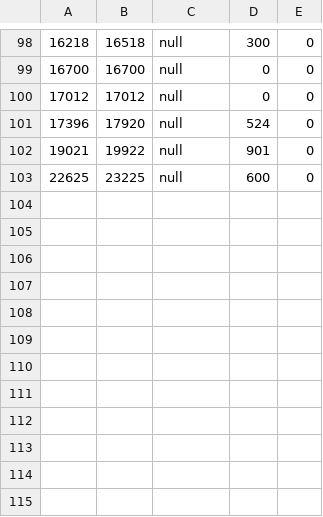
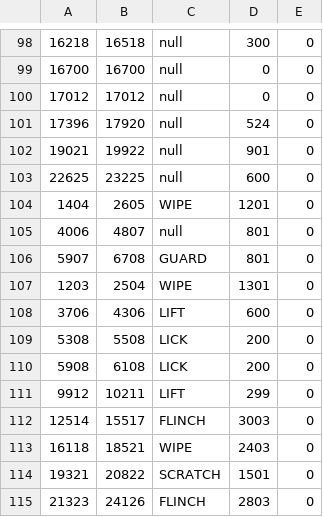
Before and after one commit to mandarmulherkar/MouseCounterVLCJ, a CSV file: results.csv, drawn as a sheet; only a part is shown, gaps mark what is left out; the diff names each change by its address in the sheet, - before the commit and + after, or states it on an @@ line.

```diff
--- a/results.csv
+++ b/results.csv
+row 104: 1404 | 2605 | WIPE | 1201 | 0
+row 105: 4006 | 4807 | null | 801 | 0
+row 106: 5907 | 6708 | GUARD | 801 | 0
+row 107: 1203 | 2504 | WIPE | 1301 | 0
+row 108: 3706 | 4306 | LIFT | 600 | 0
+row 109: 5308 | 5508 | LICK | 200 | 0
+row 110: 5908 | 6108 | LICK | 200 | 0
+row 111: 9912 | 10211 | LIFT | 299 | 0
+row 112: 12514 | 15517 | FLINCH | 3003 | 0
+row 113: 16118 | 18521 | WIPE | 2403 | 0
+row 114: 19321 | 20822 | SCRATCH | 1501 | 0
+row 115: 21323 | 24126 | FLINCH | 2803 | 0
```
Also changed, not shown: 5 other files.
